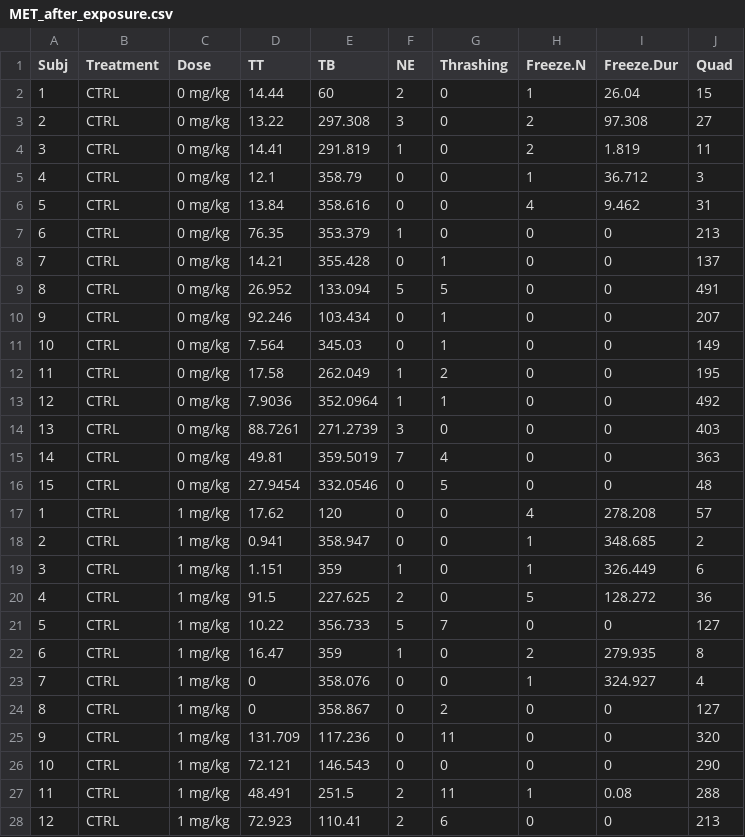
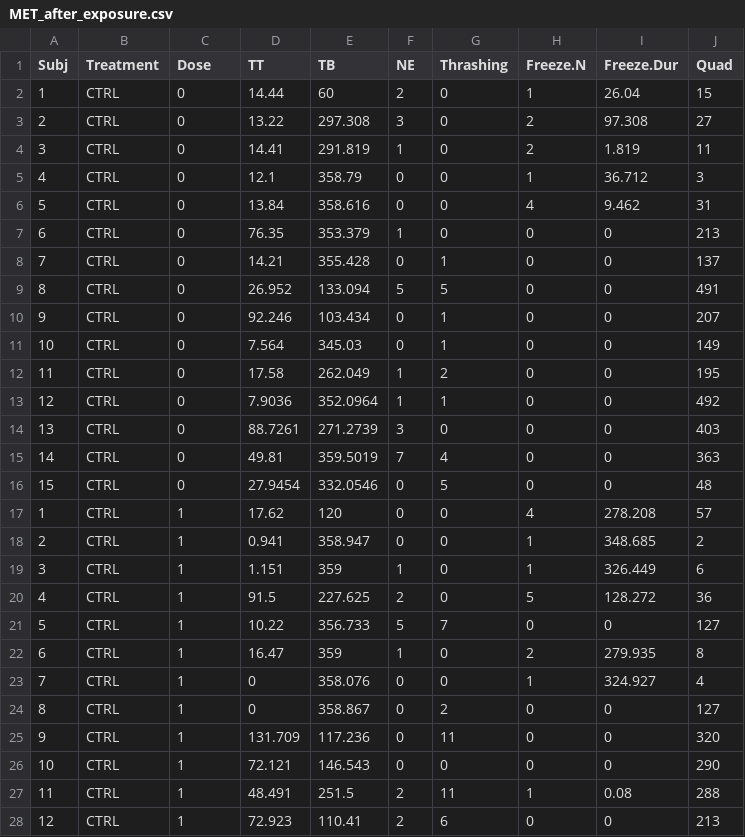
Before and after one commit to lanec-unifesspa/5-HT-CAS, a CSV file: data/metergoline/MET_after_exposure.csv, drawn as a sheet; only a part is shown; the diff covers the shown part only.

Commit message:
Add files via upload

```diff
--- a/data/metergoline/MET_after_exposure.csv
+++ b/data/metergoline/MET_after_exposure.csv
@@ -1,28 +1,28 @@
 Subj,Treatment,Dose,TT,TB,NE,Thrashing,Freeze.N,Freeze.Dur,Quad
-1,CTRL,0 mg/kg,14.44,60,2,0,1,26.04,15
-2,CTRL,0 mg/kg,13.22,297.308,3,0,2,97.308,27
-3,CTRL,0 mg/kg,14.41,291.819,1,0,2,1.819,11
-4,CTRL,0 mg/kg,12.1,358.79,0,0,1,36.712,3
-5,CTRL,0 mg/kg,13.84,358.616,0,0,4,9.462,31
-6,CTRL,0 mg/kg,76.35,353.379,1,0,0,0,213
-7,CTRL,0 mg/kg,14.21,355.428,0,1,0,0,137
-8,CTRL,0 mg/kg,26.952,133.094,5,5,0,0,491
-9,CTRL,0 mg/kg,92.246,103.434,0,1,0,0,207
-10,CTRL,0 mg/kg,7.564,345.03,0,1,0,0,149
-11,CTRL,0 mg/kg,17.58,262.049,1,2,0,0,195
-12,CTRL,0 mg/kg,7.9036,352.0964,1,1,0,0,492
-13,CTRL,0 mg/kg,88.7261,271.2739,3,0,0,0,403
-14,CTRL,0 mg/kg,49.81,359.5019,7,4,0,0,363
-15,CTRL,0 mg/kg,27.9454,332.0546,0,5,0,0,48
-1,CTRL,1 mg/kg,17.62,120,0,0,4,278.208,57
-2,CTRL,1 mg/kg,0.941,358.947,0,0,1,348.685,2
-3,CTRL,1 mg/kg,1.151,359,1,0,1,326.449,6
-4,CTRL,1 mg/kg,91.5,227.625,2,0,5,128.272,36
-5,CTRL,1 mg/kg,10.22,356.733,5,7,0,0,127
-6,CTRL,1 mg/kg,16.47,359,1,0,2,279.935,8
-7,CTRL,1 mg/kg,0,358.076,0,0,1,324.927,4
-8,CTRL,1 mg/kg,0,358.867,0,2,0,0,127
-9,CTRL,1 mg/kg,131.709,117.236,0,11,0,0,320
-10,CTRL,1 mg/kg,72.121,146.543,0,0,0,0,290
-11,CTRL,1 mg/kg,48.491,251.5,2,11,1,0.08,288
-12,CTRL,1 mg/kg,72.923,110.41,2,6,0,0,213
+1,CTRL,0,14.44,60,2,0,1,26.04,15
+2,CTRL,0,13.22,297.308,3,0,2,97.308,27
+3,CTRL,0,14.41,291.819,1,0,2,1.819,11
+4,CTRL,0,12.1,358.79,0,0,1,36.712,3
+5,CTRL,0,13.84,358.616,0,0,4,9.462,31
+6,CTRL,0,76.35,353.379,1,0,0,0,213
+7,CTRL,0,14.21,355.428,0,1,0,0,137
+8,CTRL,0,26.952,133.094,5,5,0,0,491
+9,CTRL,0,92.246,103.434,0,1,0,0,207
+10,CTRL,0,7.564,345.03,0,1,0,0,149
+11,CTRL,0,17.58,262.049,1,2,0,0,195
+12,CTRL,0,7.9036,352.0964,1,1,0,0,492
+13,CTRL,0,88.7261,271.2739,3,0,0,0,403
+14,CTRL,0,49.81,359.5019,7,4,0,0,363
+15,CTRL,0,27.9454,332.0546,0,5,0,0,48
+1,CTRL,1,17.62,120,0,0,4,278.208,57
+2,CTRL,1,0.941,358.947,0,0,1,348.685,2
+3,CTRL,1,1.151,359,1,0,1,326.449,6
+4,CTRL,1,91.5,227.625,2,0,5,128.272,36
+5,CTRL,1,10.22,356.733,5,7,0,0,127
+6,CTRL,1,16.47,359,1,0,2,279.935,8
+7,CTRL,1,0,358.076,0,0,1,324.927,4
+8,CTRL,1,0,358.867,0,2,0,0,127
+9,CTRL,1,131.709,117.236,0,11,0,0,320
+10,CTRL,1,72.121,146.543,0,0,0,0,290
+11,CTRL,1,48.491,251.5,2,11,1,0.08,288
+12,CTRL,1,72.923,110.41,2,6,0,0,213
```
Also changed, not shown: 33 edited cells elsewhere in this file.
